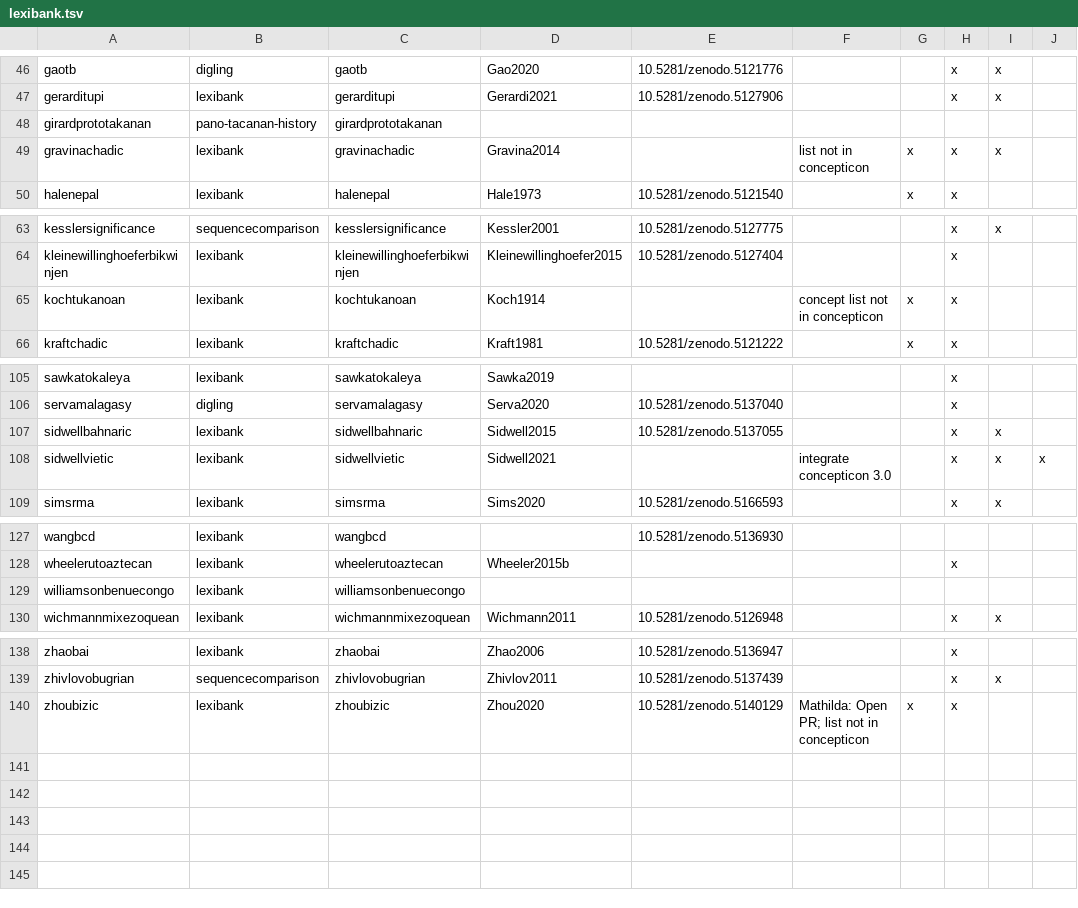
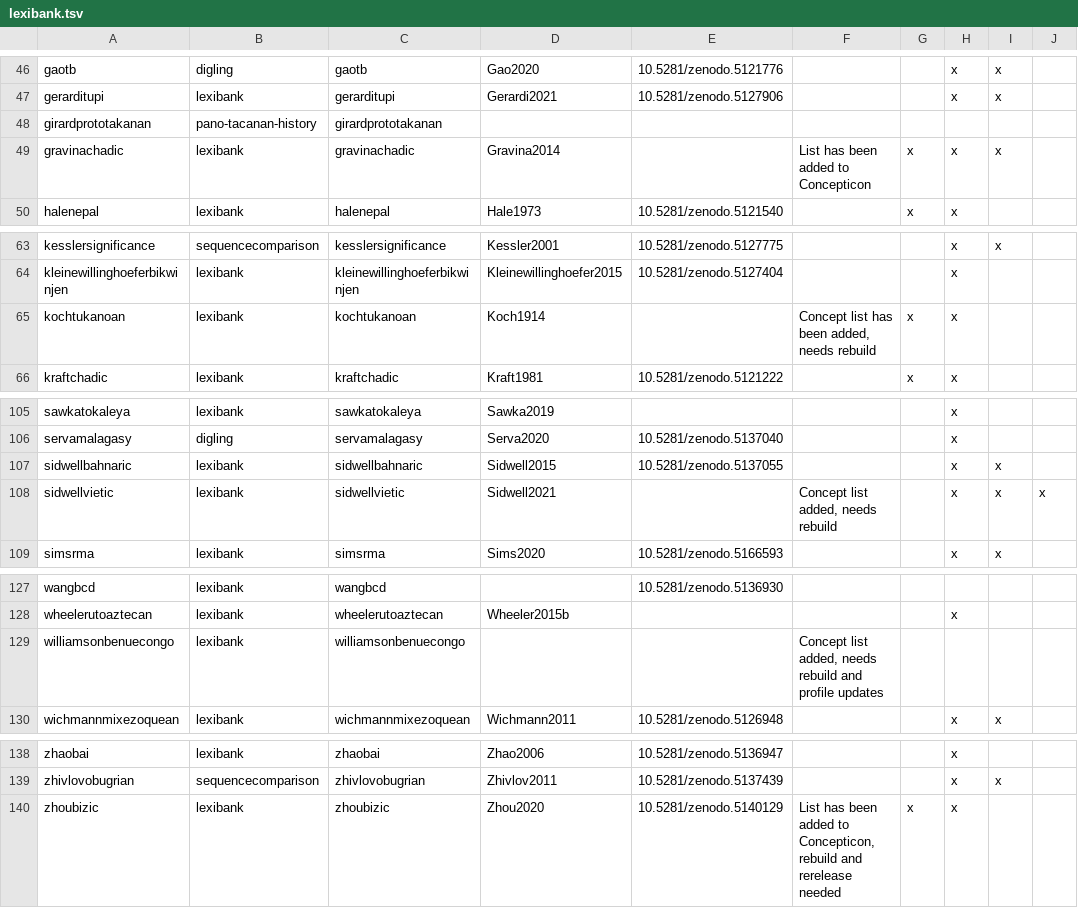
Before and after one commit to lexibank/lexibank-analysed, a TSV file: etc/lexibank.tsv, drawn as a sheet; only a part is shown, gaps mark what is left out; the diff covers the shown part only; the diff names each change by its address in the sheet, - before the commit and + after, or states it on an @@ line.

Commit message:
Updated DOIs, comments about concept lists

```diff
--- a/etc/lexibank.tsv
+++ b/etc/lexibank.tsv
-F49: list not in concepticon
+F49: List has been added to Concepticon
-F65: concept list not in concepticon
+F65: Concept list has been added, needs rebuild
-F108: integrate concepticon 3.0
+F108: Concept list added, needs rebuild
-F129: (empty)
+F129: Concept list added, needs rebuild and profile updates
-F140: Mathilda: Open PR; list not in concepticon
+F140: List has been added to Concepticon, rebuild and rerelease needed
```
Also changed, not shown: 9 edited cells elsewhere in this file.
